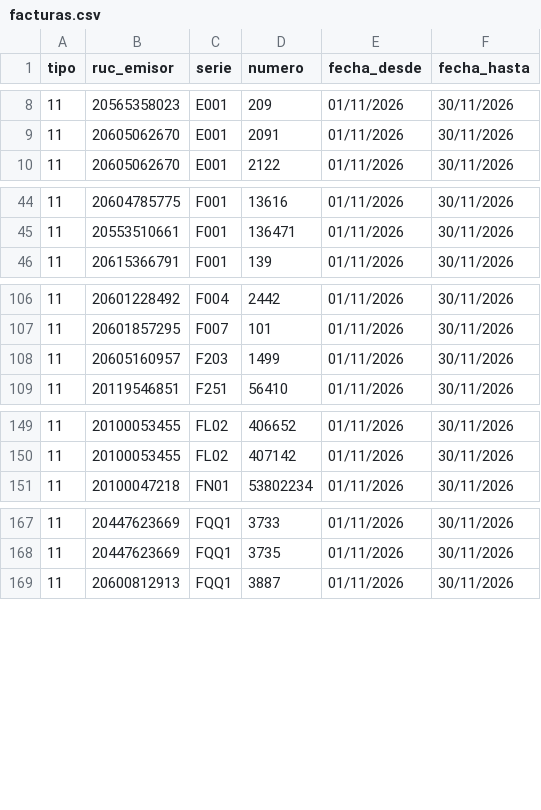
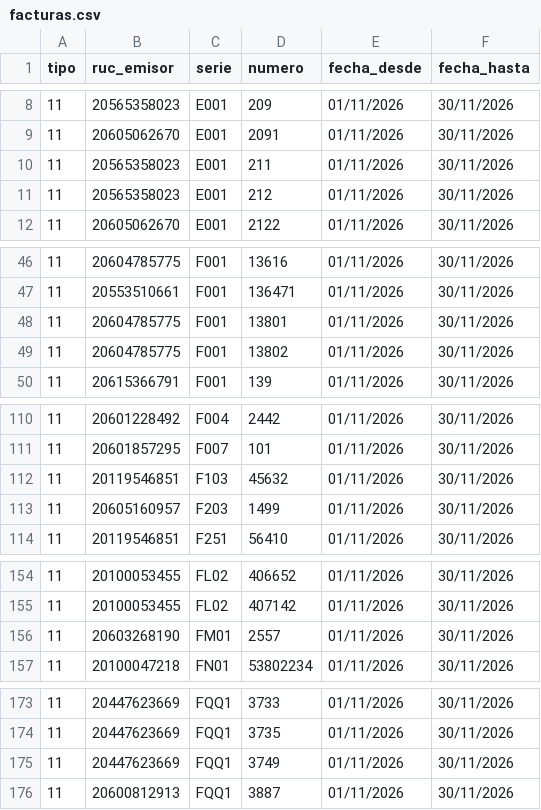
Before and after one commit to Aquivan/Claude, a CSV file: sire/20447969531/facturas.csv, drawn as a sheet; only a part is shown, gaps mark what is left out; the diff names each change by its address in the sheet, - before the commit and + after, or states it on an @@ line.

```diff
--- a/sire/20447969531/facturas.csv
+++ b/sire/20447969531/facturas.csv
+row 10: 11 | 20565358023 | E001 | 211 | 01/11/2026 | 30/11/2026
+row 11: 11 | 20565358023 | E001 | 212 | 01/11/2026 | 30/11/2026
+row 48: 11 | 20604785775 | F001 | 13801 | 01/11/2026 | 30/11/2026
+row 49: 11 | 20604785775 | F001 | 13802 | 01/11/2026 | 30/11/2026
+row 112: 11 | 20119546851 | F103 | 45632 | 01/11/2026 | 30/11/2026
+row 156: 11 | 20603268190 | FM01 | 2557 | 01/11/2026 | 30/11/2026
+row 175: 11 | 20447623669 | FQQ1 | 3749 | 01/11/2026 | 30/11/2026
```
Also changed, not shown: sire/20447969531/historico/202611/compras_propuesta.csv, sire/20447969531/historico/202611/reporte_parseado.csv, 30 other files.
